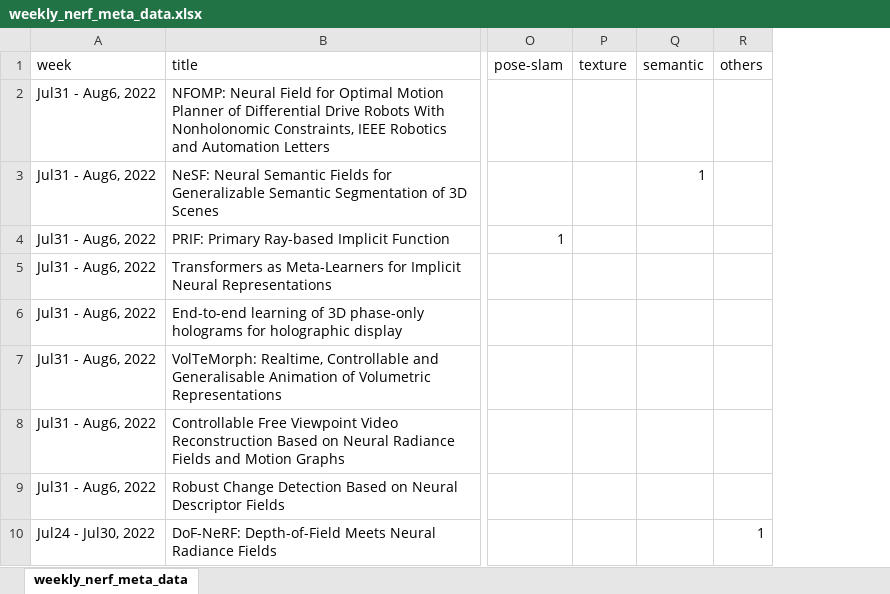
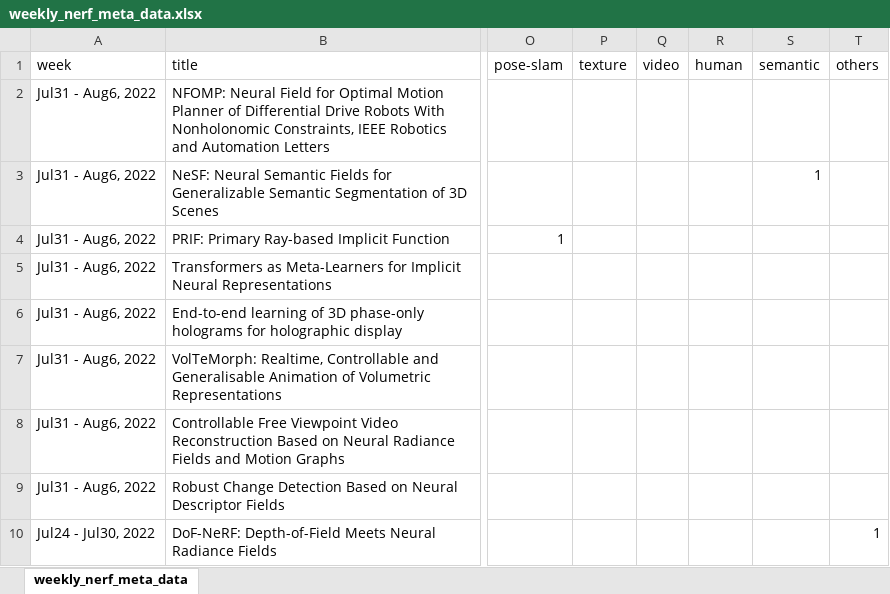
Before and after one commit to sjtuytc/UnboundedNeRFPytorch, an Excel workbook: docs/weekly_nerf_meta_data.xlsx, sheet weekly_nerf_meta_data, drawn as a sheet; only a part is shown, gaps mark what is left out; values as stored, in another font and other column widths than the file's, no borders; the diff covers the shown part only; the diff names each change by its address in the sheet, - before the commit and + after, or states it on an @@ line.

```diff
--- a/docs/weekly_nerf_meta_data.xlsx (sheet weekly_nerf_meta_data)
+++ b/docs/weekly_nerf_meta_data.xlsx (sheet weekly_nerf_meta_data)
+column Q (video), empty
+column R (human), empty
```
Also changed, not shown: 78 added rows and 1 edited cell elsewhere in this sheet, 31 other files.
